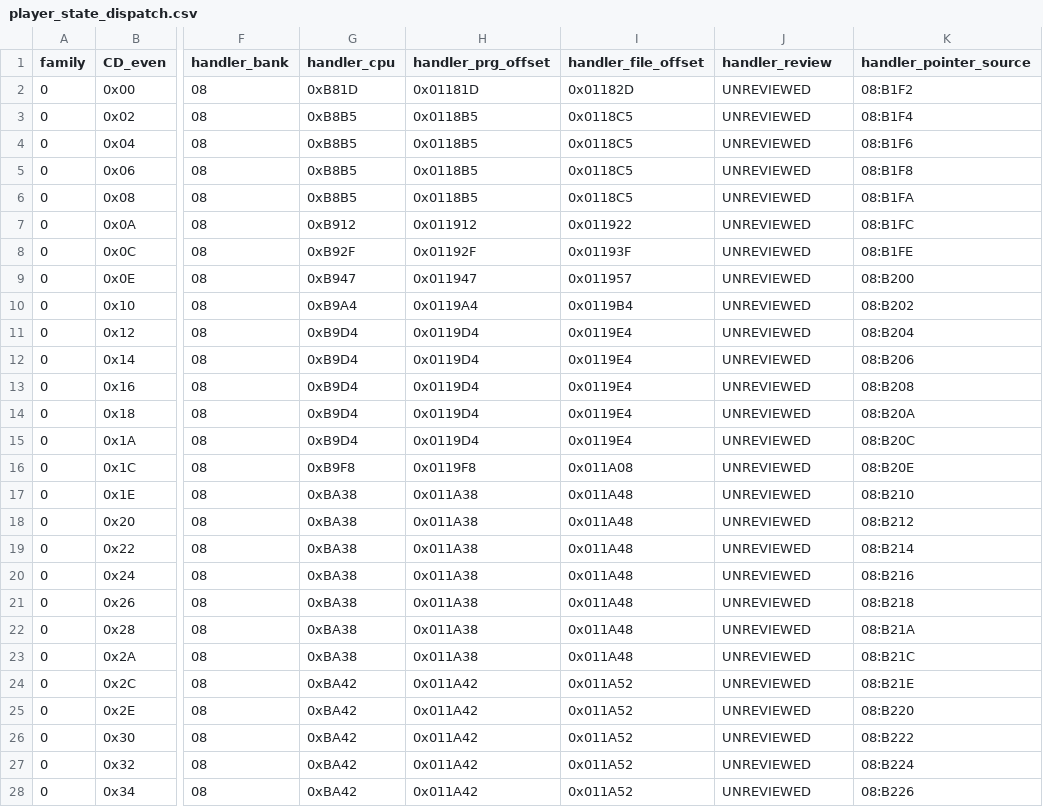
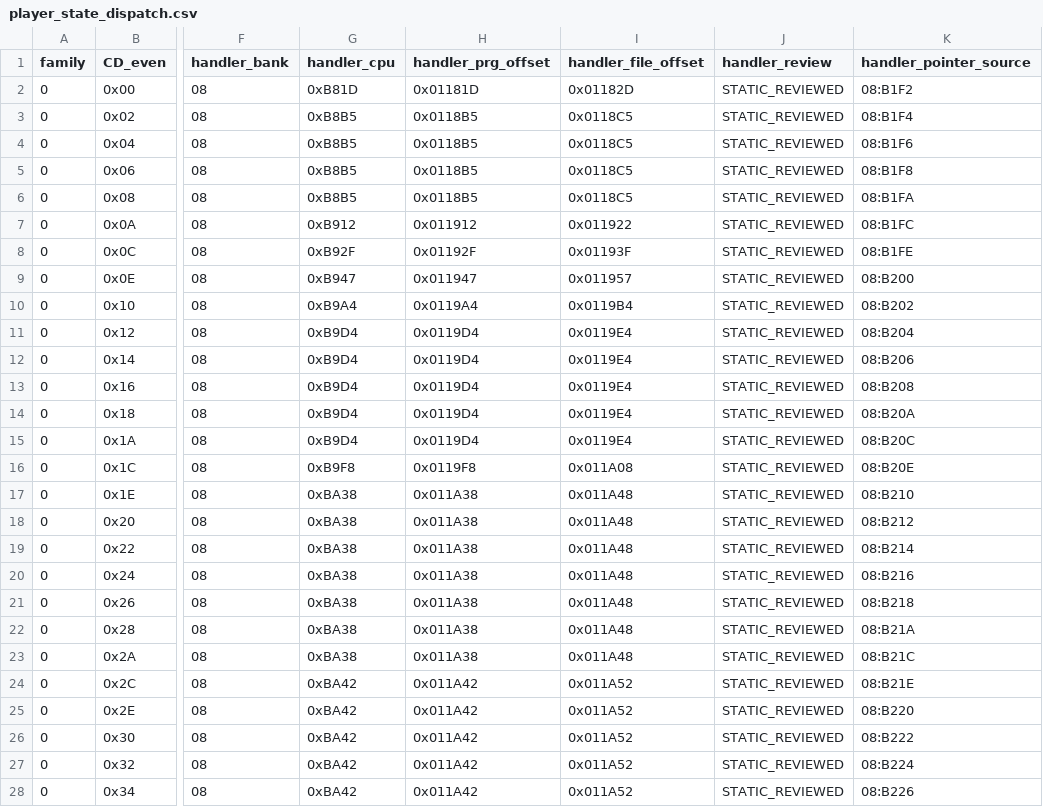
Before and after one commit to iGom/KickMaster, a CSV file: analysis/player_state_dispatch.csv, drawn as a sheet; only a part is shown, gaps mark what is left out; the diff covers the shown part only; the diff names each change by its address in the sheet, - before the commit and + after, or states it on an @@ line.

```diff
--- a/analysis/player_state_dispatch.csv
+++ b/analysis/player_state_dispatch.csv
-J2:J28 (handler_review): UNREVIEWED
+J2:J28 (handler_review): STATIC_REVIEWED
```
Also changed, not shown: 80 edited cells elsewhere in this file, analysis/data_structures.csv, analysis/indirect_dispatch_tables.csv, 49 other files.
